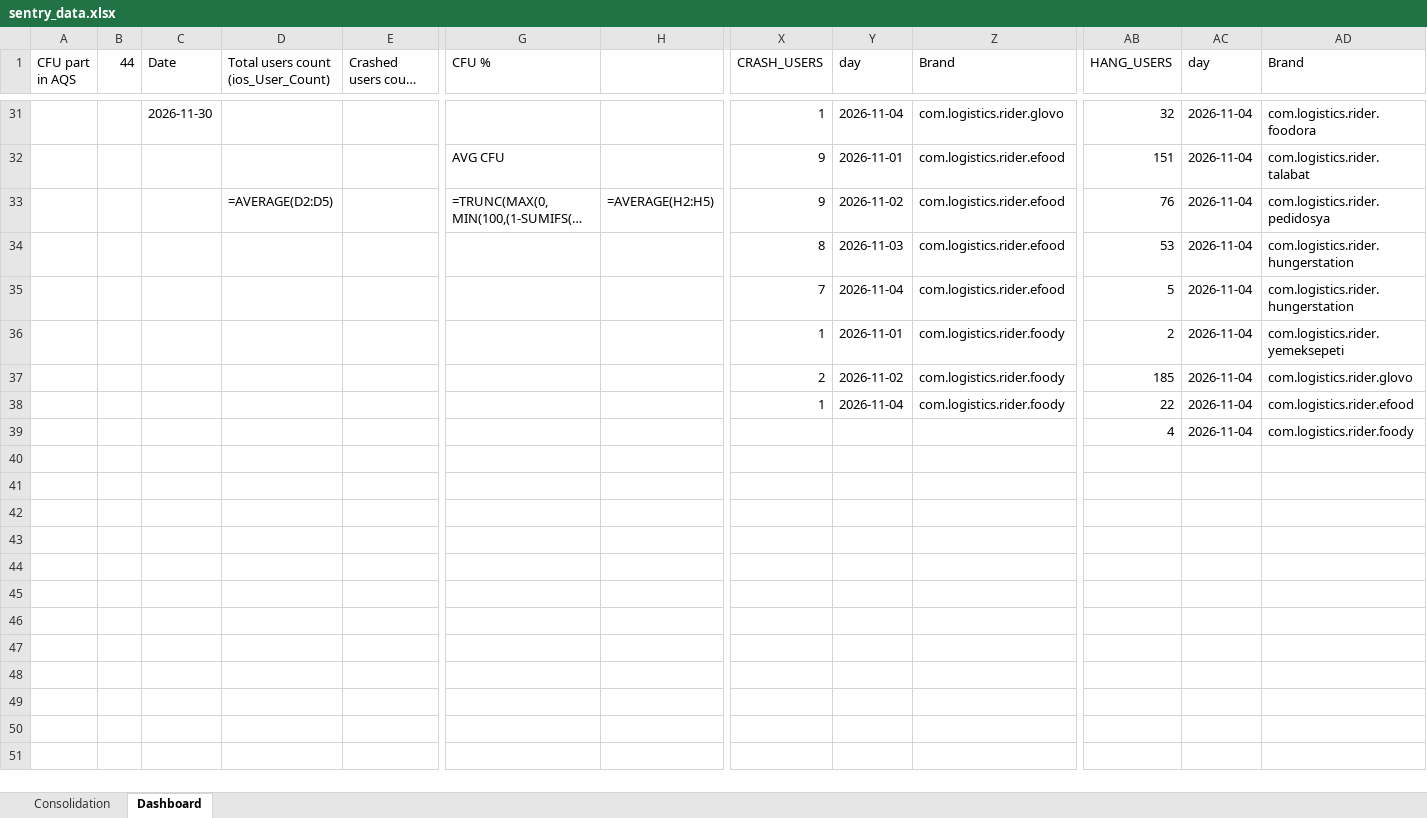
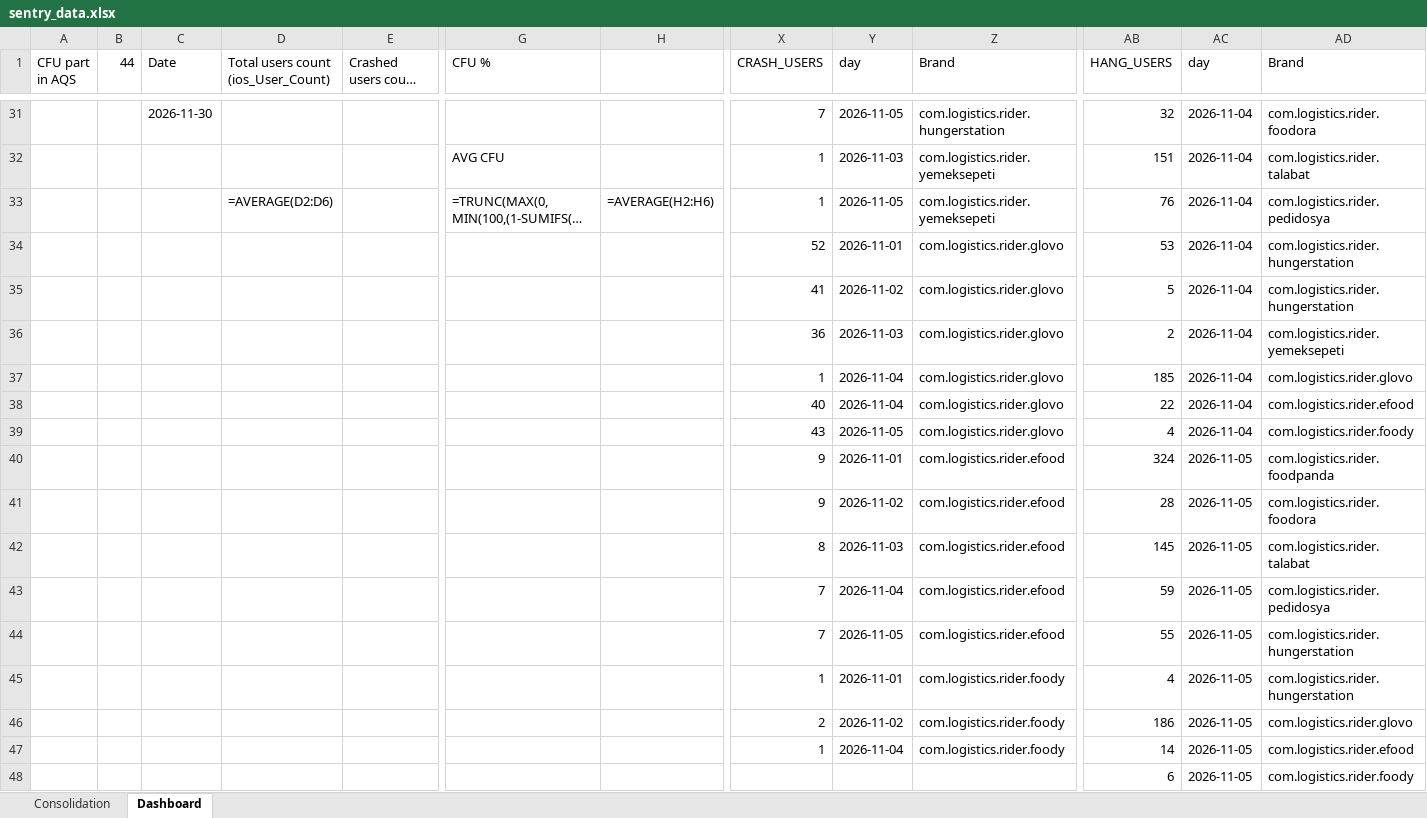
Before and after one commit to shilpa-bansal0401/rider-app-ios-reliability-dashboard, an Excel workbook: consolidation_report/sentry_data.xlsx, sheet Dashboard, drawn as a sheet; only a part is shown, gaps mark what is left out; long unchanged cells end in …; values as stored, in another font and other column widths than the file's, no cell formats; formulas without a stored value are shown as written; addresses are those after the commit; rows hold the shown columns only; the diff covers the shown part only; the diff names each change by its address in the sheet, - before the commit and + after, or states it on an @@ line.

```diff
--- a/consolidation_report/sentry_data.xlsx (sheet Dashboard)
+++ b/consolidation_report/sentry_data.xlsx (sheet Dashboard)
-X31 (CRASH_USERS): 1
+X31 (CRASH_USERS): 7
-Y31 (day): 2026-11-04
+Y31 (day): 2026-11-05
-Z31 (Brand): com.logistics.rider.glovo
+Z31 (Brand): com.logistics.rider.hungerstation
-X32:X33 (CRASH_USERS): 9
+X32:X33 (CRASH_USERS): 1
-Y32 (day): 2026-11-01
+Y32 (day): 2026-11-03
-Z32:Z33 (Brand): com.logistics.rider.efood
+Z32:Z33 (Brand): com.logistics.rider.yemeksepeti
-D33: =AVERAGE(D2:D5)
+D33: =AVERAGE(D2:D6)
-H33: =AVERAGE(H2:H5)
+H33: =AVERAGE(H2:H6)
-Y33 (day): 2026-11-02
+Y33 (day): 2026-11-05
-X34 (CRASH_USERS): 8
+X34 (CRASH_USERS): 52
-Y34 (day): 2026-11-03
+Y34 (day): 2026-11-01
-Z34:Z35 (Brand): com.logistics.rider.efood
+Z34:Z35 (Brand): com.logistics.rider.glovo
-X35 (CRASH_USERS): 7
+X35 (CRASH_USERS): 41
-Y35 (day): 2026-11-04
+Y35 (day): 2026-11-02
-X36 (CRASH_USERS): 1
+X36 (CRASH_USERS): 36
-Y36 (day): 2026-11-01
+Y36 (day): 2026-11-03
-Z36 (Brand): com.logistics.rider.foody
+Z36 (Brand): com.logistics.rider.glovo
+row 37:  |  |  |  |  |  |  | 1 | 2026-11-04 | com.logistics.rider.glovo | 185 | 2026-11-04 | com.logistics.rider.glovo
+row 38:  |  |  |  |  |  |  | 40 | 2026-11-04 | com.logistics.rider.glovo | 22 | 2026-11-04 | com.logistics.rider.efood
+row 39:  |  |  |  |  |  |  | 43 | 2026-11-05 | com.logistics.rider.glovo | 4 | 2026-11-04 | com.logistics.rider.foody
+row 40:  |  |  |  |  |  |  | 9 | 2026-11-01 | com.logistics.rider.efood | 324 | 2026-11-05 | com.logistics.rider.foodpanda
+row 41:  |  |  |  |  |  |  | 9 | 2026-11-02 | com.logistics.rider.efood | 28 | 2026-11-05 | com.logistics.rider.foodora
+row 42:  |  |  |  |  |  |  | 8 | 2026-11-03 | com.logistics.rider.efood | 145 | 2026-11-05 | com.logistics.rider.talabat
+row 43:  |  |  |  |  |  |  | 7 | 2026-11-04 | com.logistics.rider.efood | 59 | 2026-11-05 | com.logistics.rider.pedidosya
+row 44:  |  |  |  |  |  |  | 7 | 2026-11-05 | com.logistics.rider.efood | 55 | 2026-11-05 | com.logistics.rider.hungerstation
+row 45:  |  |  |  |  |  |  | 1 | 2026-11-01 | com.logistics.rider.foody | 4 | 2026-11-05 | com.logistics.rider.hungerstation
-AB46 (HANG_USERS): 185
+AB46 (HANG_USERS): 186
-AC46:AC48 (day): 2026-11-04
+AC46:AC48 (day): 2026-11-05
-AB47 (HANG_USERS): 22
+AB47 (HANG_USERS): 14
-AB48 (HANG_USERS): 4
+AB48 (HANG_USERS): 6
```
Also changed, not shown: 1 added row, 1 removed row and 70 edited cells elsewhere in this sheet, cell formats, 3 other files.
